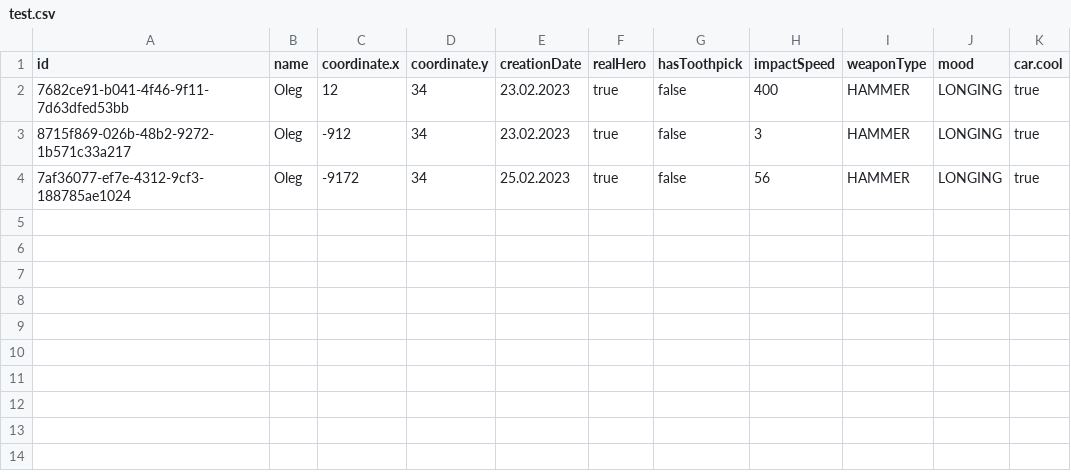
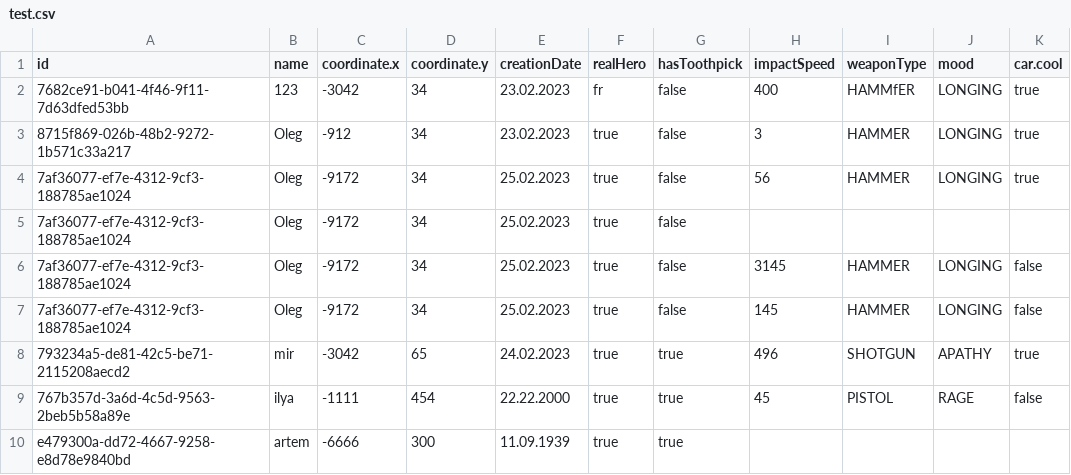
Before and after one commit to smuzoo/AppJavaFX, a CSV file: test.csv, drawn as a sheet.

```diff
--- a/test.csv
+++ b/test.csv
@@ -1,4 +1,10 @@
 id,name,coordinate.x,coordinate.y,creationDate,realHero,hasToothpick,impactSpeed,weaponType,mood,car.cool
-7682ce91-b041-4f46-9f11-7d63dfed53bb,Oleg,12,34,23.02.2023,true,false,400,HAMMER,LONGING,true
+7682ce91-b041-4f46-9f11-7d63dfed53bb,123,-3042,34,23.02.2023,fr,false,400,HAMMfER,LONGING,true
 8715f869-026b-48b2-9272-1b571c33a217,Oleg,-912,34,23.02.2023,true,false,3,HAMMER,LONGING,true
 7af36077-ef7e-4312-9cf3-188785ae1024,Oleg,-9172,34,25.02.2023,true,false,56,HAMMER,LONGING,true
+7af36077-ef7e-4312-9cf3-188785ae1024,Oleg,-9172,34,25.02.2023,true,false
+7af36077-ef7e-4312-9cf3-188785ae1024,Oleg,-9172,34,25.02.2023,true,false,3145,HAMMER,LONGING,false
+7af36077-ef7e-4312-9cf3-188785ae1024,Oleg,-9172,34,25.02.2023,true,false,145,HAMMER,LONGING,false
+793234a5-de81-42c5-be71-2115208aecd2,mir,-3042,65,24.02.2023,true,true,496,SHOTGUN,APATHY,true
+767b357d-3a6d-4c5d-9563-2beb5b58a89e,ilya,-1111,454,22.22.2000,true,true,45,PISTOL,RAGE,false
+e479300a-dd72-4667-9258-e8d78e9840bd,artem,-6666,300,11.09.1939,true,true,,,,
```
Also changed, not shown: 8 other files.
